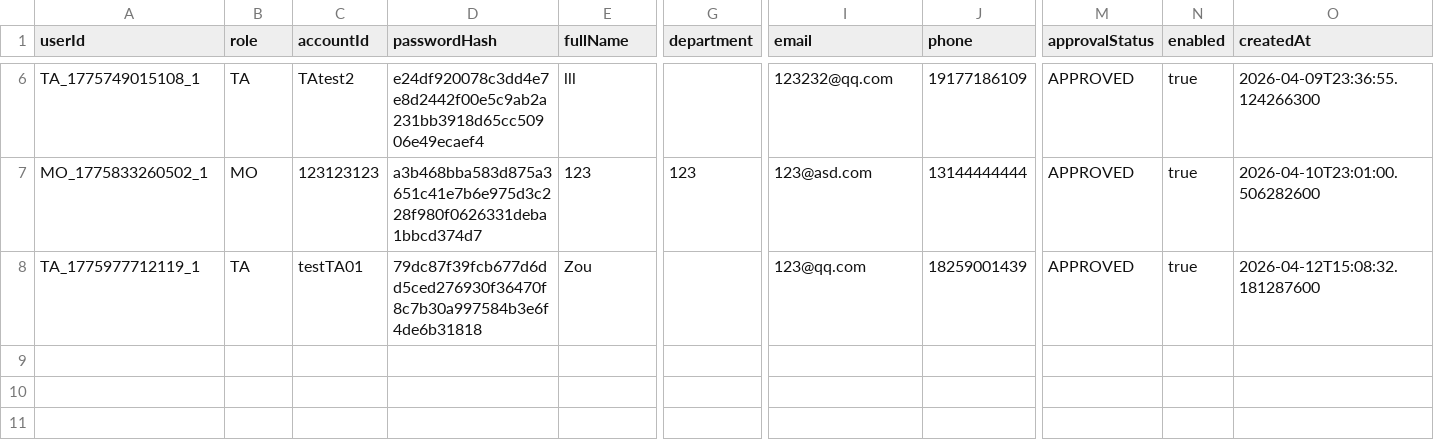
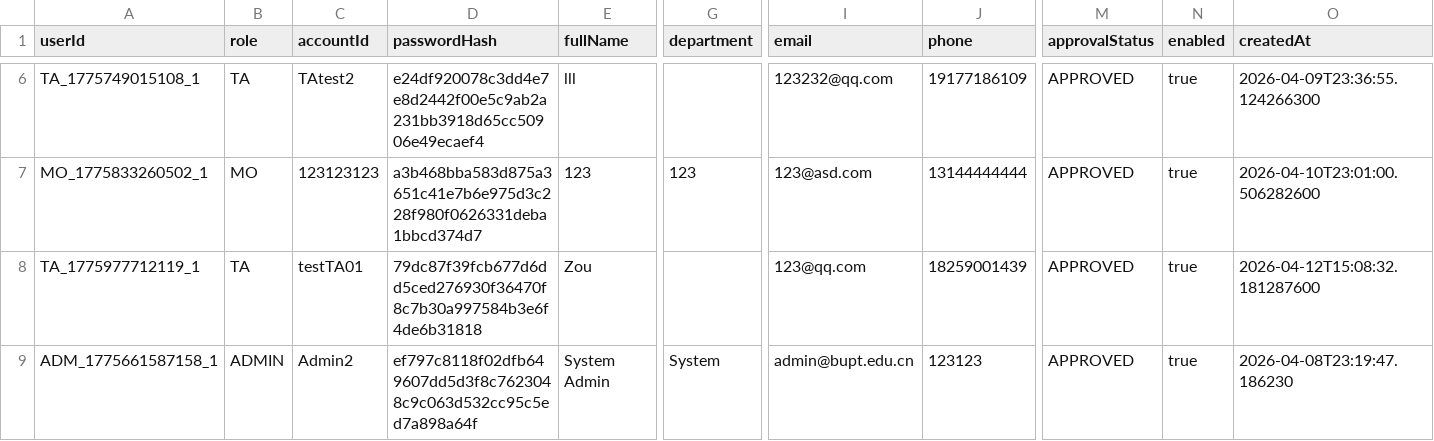
Before and after one commit to Gelinghan-bot/Software-Engineering_Group70, a CSV file: TA_Recruitment_software/data/users.csv, drawn as a sheet; only a part is shown, gaps mark what is left out; rows hold the shown columns only; the diff names each change by its address in the sheet, - before the commit and + after, or states it on an @@ line.

```diff
--- a/TA_Recruitment_software/data/users.csv
+++ b/TA_Recruitment_software/data/users.csv
+row 9: ADM_1775661587158_1 | ADMIN | Admin2 | ef797c8118f02dfb649607dd5d3f8c7623048c9c063d532cc95c5ed7a898a64f | System Admin | System | admin@bupt.edu.cn | 123123 | APPROVED | true | 2026-04-08T23:19:47.186230
```
Also changed, not shown: TA_Recruitment_software/data/applications.csv, TA_Recruitment_software/data/sessions.csv, 2 other files.
